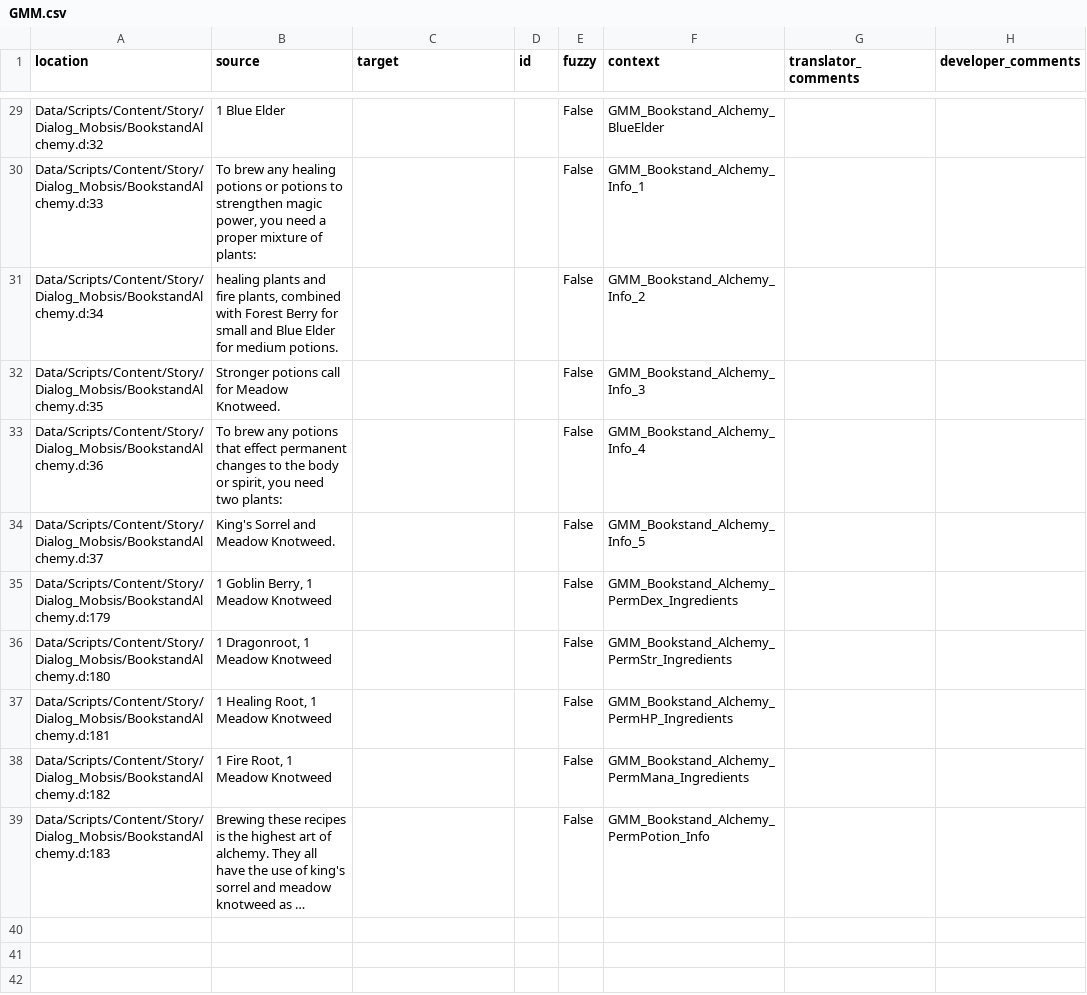
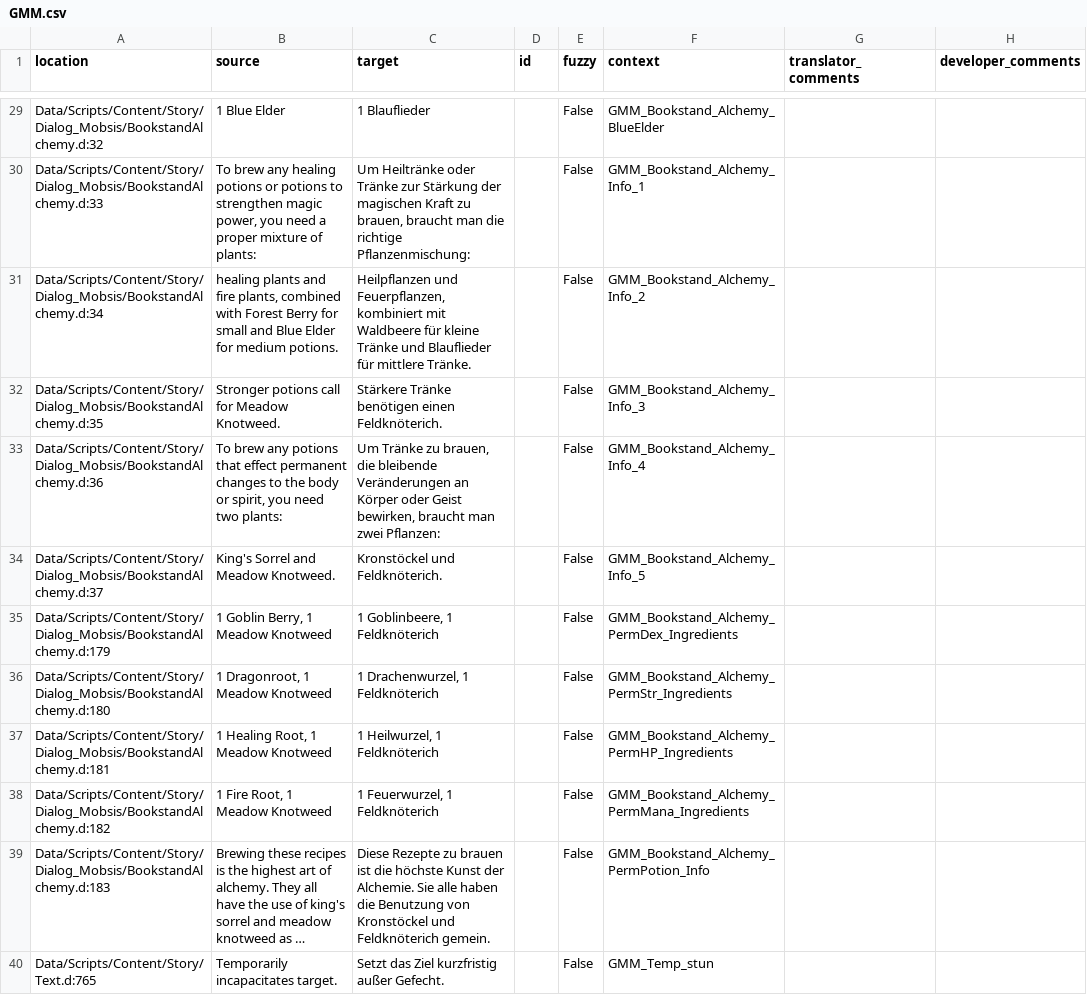
Before and after one commit to auronen/Generous-Magic-Mod_, a CSV file: .translations/de/GMM.csv, drawn as a sheet; only a part is shown, gaps mark what is left out; long unchanged cells end in …; the diff covers the shown part only; the diff names each change by its address in the sheet, - before the commit and + after, or states it on an @@ line.

```diff
--- a/.translations/de/GMM.csv
+++ b/.translations/de/GMM.csv
-C29 (target): (empty)
+C29 (target): 1 Blauflieder
-C30 (target): (empty)
+C30 (target): Um Heiltränke oder Tränke zur Stärkung der magischen Kraft zu brauen, braucht man die richtige Pflanzenmischung:
-C31 (target): (empty)
+C31 (target): Heilpflanzen und Feuerpflanzen, kombiniert mit Waldbeere für kleine Tränke und Blauflieder für mittlere Tränke.
-C32 (target): (empty)
+C32 (target): Stärkere Tränke benötigen einen Feldknöterich.
-C33 (target): (empty)
+C33 (target): Um Tränke zu brauen, die bleibende Veränderungen an Körper oder Geist bewirken, braucht man zwei Pflanzen:
-C34 (target): (empty)
+C34 (target): Kronstöckel und Feldknöterich.
-C35 (target): (empty)
+C35 (target): 1 Goblinbeere, 1 Feldknöterich
-C36 (target): (empty)
+C36 (target): 1 Drachenwurzel, 1 Feldknöterich
-C37 (target): (empty)
+C37 (target): 1 Heilwurzel, 1 Feldknöterich
-C38 (target): (empty)
+C38 (target): 1 Feuerwurzel, 1 Feldknöterich
-C39 (target): (empty)
+C39 (target): Diese Rezepte zu brauen ist die höchste Kunst der Alchemie. Sie alle haben die Benutzung von Kronstöckel und Feldknöterich gemein.
+row 40: Data/Scripts/Content/Story/Text.d:765 | Temporarily incapacitates target. | Setzt das Ziel kurzfristig außer Gefecht. |  | False | GMM_Temp_stun
```
Also changed, not shown: 25 edited cells elsewhere in this file.
